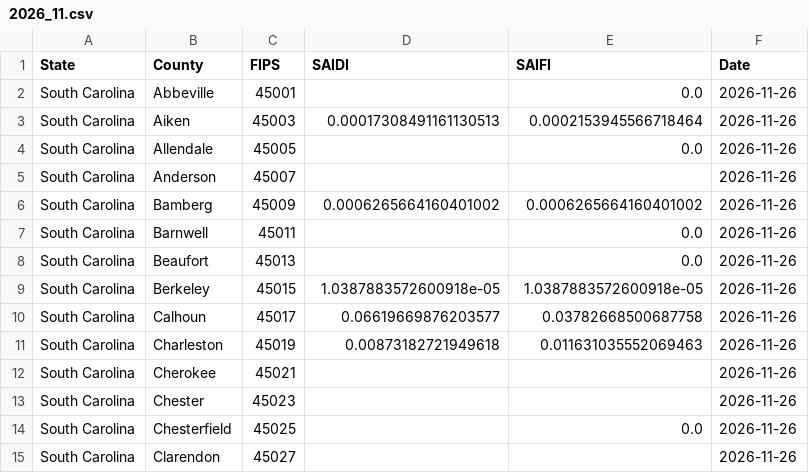
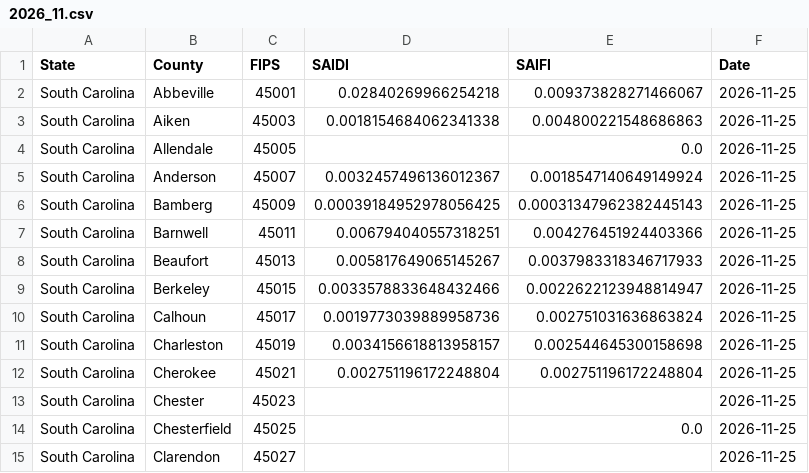
Before and after one commit to Urban-Research-Group/grower-dashboard, a CSV file: historical/SC/2026_11.csv, drawn as a sheet; only a part is shown; the diff covers the shown part only.

```diff
--- a/historical/SC/2026_11.csv
+++ b/historical/SC/2026_11.csv
@@ -1,15 +1,15 @@
 State,County,FIPS,SAIDI,SAIFI,Date
-South Carolina,Abbeville,45001,,0.0,2026-11-26
-South Carolina,Aiken,45003,0.00017308491161130513,0.0002153945566718464,2026-11-26
-South Carolina,Allendale,45005,,0.0,2026-11-26
-South Carolina,Anderson,45007,,,2026-11-26
-South Carolina,Bamberg,45009,0.0006265664160401002,0.0006265664160401002,2026-11-26
-South Carolina,Barnwell,45011,,0.0,2026-11-26
-South Carolina,Beaufort,45013,,0.0,2026-11-26
-South Carolina,Berkeley,45015,1.0387883572600918e-05,1.0387883572600918e-05,2026-11-26
-South Carolina,Calhoun,45017,0.06619669876203577,0.03782668500687758,2026-11-26
-South Carolina,Charleston,45019,0.00873182721949618,0.011631035552069463,2026-11-26
-South Carolina,Cherokee,45021,,,2026-11-26
-South Carolina,Chester,45023,,,2026-11-26
-South Carolina,Chesterfield,45025,,0.0,2026-11-26
-South Carolina,Clarendon,45027,,,2026-11-26
+South Carolina,Abbeville,45001,0.02840269966254218,0.009373828271466067,2026-11-25
+South Carolina,Aiken,45003,0.0018154684062341338,0.004800221548686863,2026-11-25
+South Carolina,Allendale,45005,,0.0,2026-11-25
+South Carolina,Anderson,45007,0.0032457496136012367,0.0018547140649149924,2026-11-25
+South Carolina,Bamberg,45009,0.00039184952978056425,0.00031347962382445143,2026-11-25
+South Carolina,Barnwell,45011,0.006794040557318251,0.004276451924403366,2026-11-25
+South Carolina,Beaufort,45013,0.005817649065145267,0.0037983318346717933,2026-11-25
+South Carolina,Berkeley,45015,0.0033578833648432466,0.0022622123948814947,2026-11-25
+South Carolina,Calhoun,45017,0.0019773039889958736,0.002751031636863824,2026-11-25
+South Carolina,Charleston,45019,0.0034156618813958157,0.002544645300158698,2026-11-25
+South Carolina,Cherokee,45021,0.002751196172248804,0.002751196172248804,2026-11-25
+South Carolina,Chester,45023,,,2026-11-25
+South Carolina,Chesterfield,45025,,0.0,2026-11-25
+South Carolina,Clarendon,45027,,,2026-11-25
```
Also changed, not shown: 38 moved rows and 86 edited cells elsewhere in this file, historical/GA/2026_11.csv, historical/LA/2026_11.csv, 19 other files.
